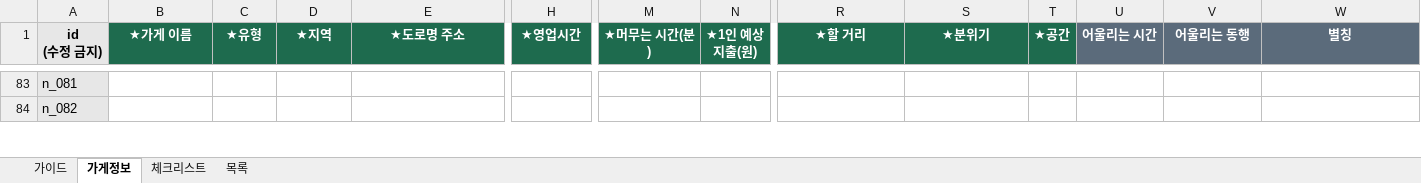
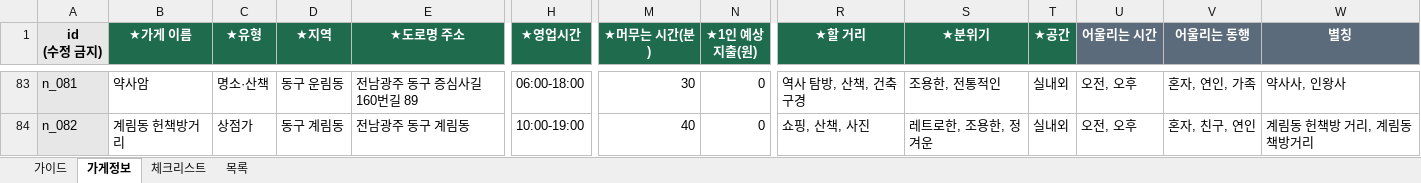
Before and after one commit to yeoreum101/route-fit, an Excel workbook: docs/가게조사_챔필주변_초안.xlsx, sheet 가게정보, drawn as a sheet; only a part is shown, gaps mark what is left out; values as stored, in another font and other column widths than the file's, no borders; the diff covers the shown part only; the diff names each change by its address in the sheet, - before the commit and + after, or states it on an @@ line.

```diff
--- a/docs/가게조사_챔필주변_초안.xlsx (sheet 가게정보)
+++ b/docs/가게조사_챔필주변_초안.xlsx (sheet 가게정보)
-B83 (★가게 이름): (empty)
+B83 (★가게 이름): 약사암
-C83 (★유형): (empty)
+C83 (★유형): 명소·산책
-D83 (★지역): (empty)
+D83 (★지역): 동구 운림동
-E83 (★도로명 주소): (empty)
+E83 (★도로명 주소): 전남광주 동구 증심사길160번길 89
-H83 (★영업시간): (empty)
+H83 (★영업시간): 06:00-18:00
-M83 (★머무는 시간(분)): (empty)
+M83 (★머무는 시간(분)): 30
-N83:N84 (★1인 예상 지출(원)): (empty)
+N83:N84 (★1인 예상 지출(원)): 0
-R83 (★할 거리): (empty)
+R83 (★할 거리): 역사 탐방, 산책, 건축 구경
-S83 (★분위기): (empty)
+S83 (★분위기): 조용한, 전통적인
-T83:T84 (★공간): (empty)
+T83:T84 (★공간): 실내외
-U83:U84 (어울리는 시간): (empty)
+U83:U84 (어울리는 시간): 오전, 오후
-V83 (어울리는 동행): (empty)
+V83 (어울리는 동행): 혼자, 연인, 가족
-W83 (별칭): (empty)
+W83 (별칭): 약사사, 인왕사
-B84 (★가게 이름): (empty)
+B84 (★가게 이름): 계림동 헌책방거리
-C84 (★유형): (empty)
+C84 (★유형): 상점가
-D84 (★지역): (empty)
+D84 (★지역): 동구 계림동
-E84 (★도로명 주소): (empty)
+E84 (★도로명 주소): 전남광주 동구 계림동
-H84 (★영업시간): (empty)
+H84 (★영업시간): 10:00-19:00
-M84 (★머무는 시간(분)): (empty)
+M84 (★머무는 시간(분)): 40
-R84 (★할 거리): (empty)
+R84 (★할 거리): 쇼핑, 산책, 사진
-S84 (★분위기): (empty)
+S84 (★분위기): 레트로한, 조용한, 정겨운
-V84 (어울리는 동행): (empty)
+V84 (어울리는 동행): 혼자, 친구, 연인
-W84 (별칭): (empty)
+W84 (별칭): 계림동 헌책방 거리, 계림동 책방거리
```
Also changed, not shown: 347 edited cells elsewhere in this sheet.
